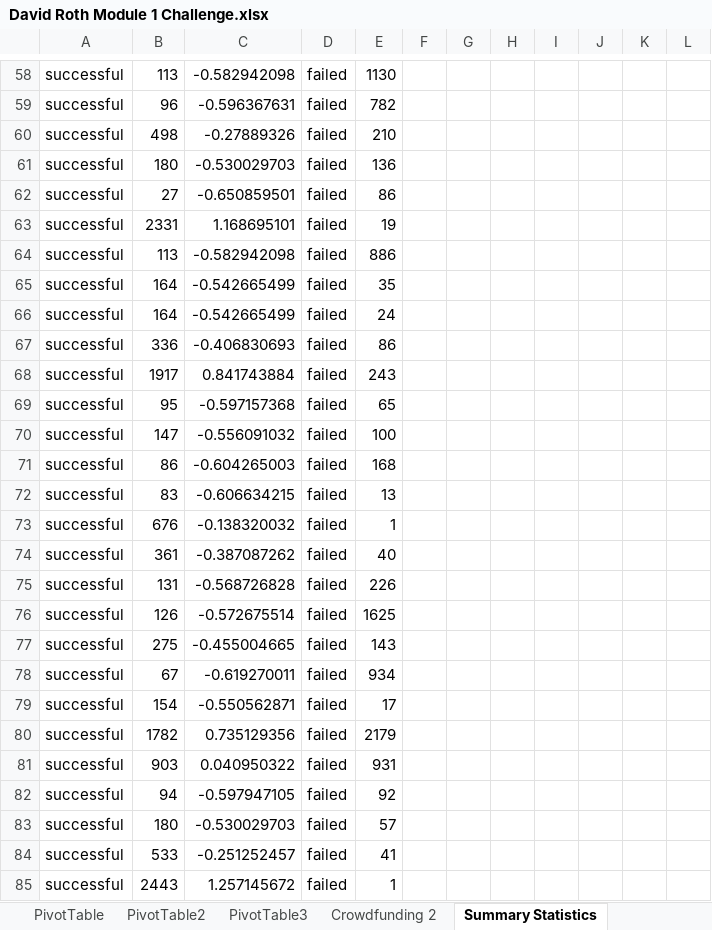
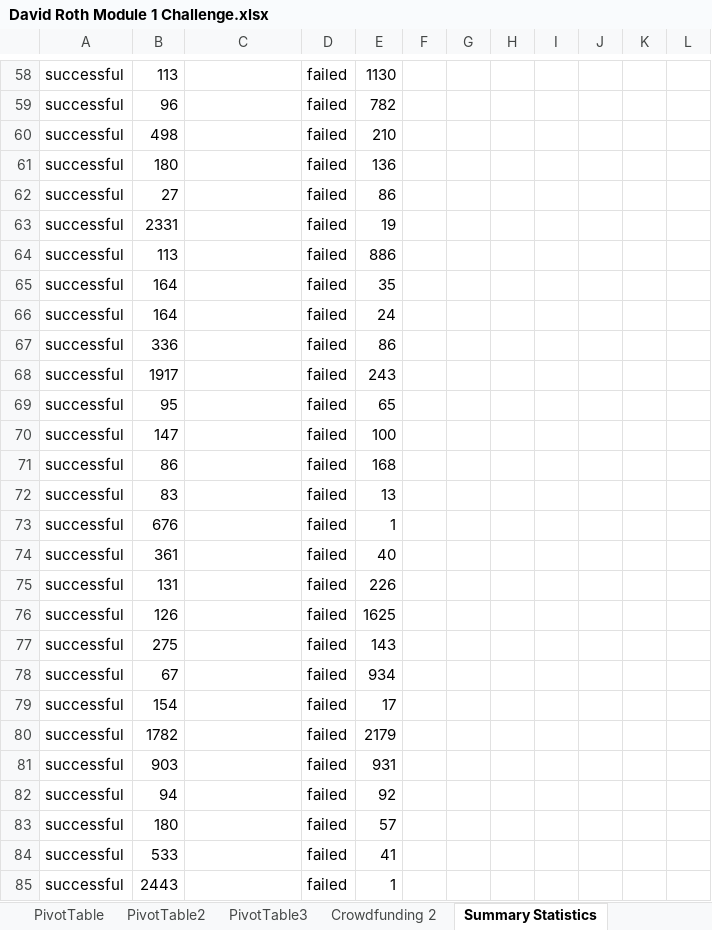
Before and after one commit to DRroth76/Module-1-Challenge, an Excel workbook: David Roth Module 1 Challenge.xlsx, sheet Summary Statistics, drawn as a sheet; only a part is shown, gaps mark what is left out; values as stored, in another font and other column widths than the file's, no borders; charts and pictures and conditional formats not drawn; the diff covers the shown part only; the diff names each change by its address in the sheet, - before the commit and + after, or states it on an @@ line.

```diff
--- a/David Roth Module 1 Challenge.xlsx (sheet Summary Statistics)
+++ b/David Roth Module 1 Challenge.xlsx (sheet Summary Statistics)
-C58: -0.582942098
+C58: (empty)
-C59: -0.596367631
+C59: (empty)
-C60: -0.27889326
+C60: (empty)
-C61: -0.530029703
+C61: (empty)
-C62: -0.650859501
+C62: (empty)
-C63: 1.168695101
+C63: (empty)
-C64: -0.582942098
+C64: (empty)
-C65:C66: -0.542665499
+C65:C66: (empty)
-C67: -0.406830693
+C67: (empty)
-C68: 0.841743884
+C68: (empty)
-C69: -0.597157368
+C69: (empty)
-C70: -0.556091032
+C70: (empty)
-C71: -0.604265003
+C71: (empty)
-C72: -0.606634215
+C72: (empty)
-C73: -0.138320032
+C73: (empty)
-C74: -0.387087262
+C74: (empty)
-C75: -0.568726828
+C75: (empty)
-C76: -0.572675514
+C76: (empty)
-C77: -0.455004665
+C77: (empty)
-C78: -0.619270011
+C78: (empty)
-C79: -0.550562871
+C79: (empty)
-C80: 0.735129356
+C80: (empty)
-C81: 0.040950322
+C81: (empty)
-C82: -0.597947105
+C82: (empty)
-C83: -0.530029703
+C83: (empty)
-C84: -0.251252457
+C84: (empty)
-C85: 1.257145672
+C85: (empty)
```
Also changed, not shown: 538 edited cells elsewhere in this sheet, sheet Crowdfunding, charts or pictures.
